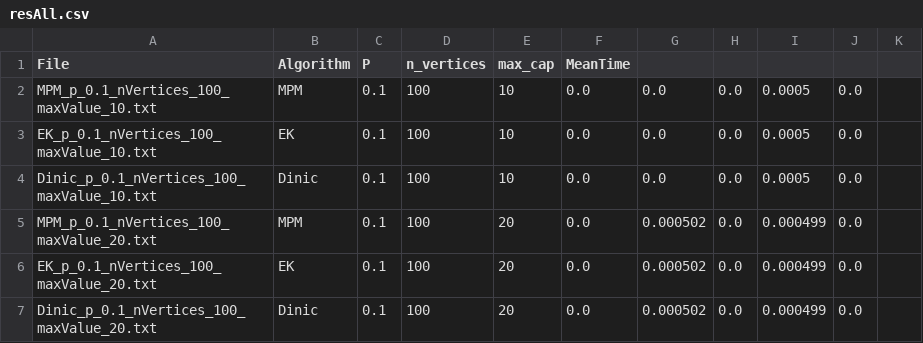
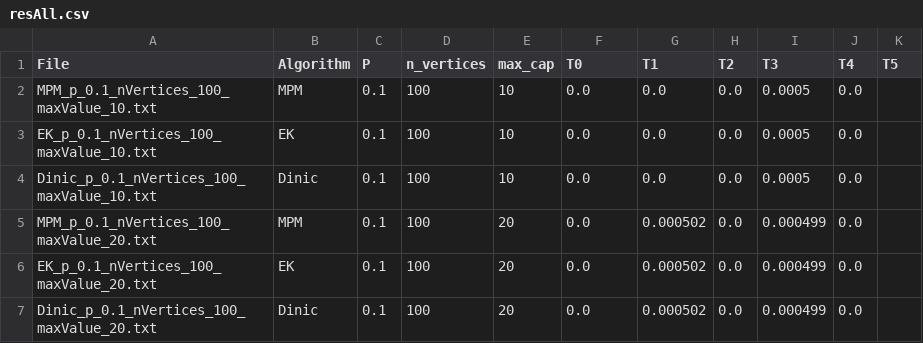
Before and after one commit to IronFalcon0/MEI-Project, a CSV file: data/resAll.csv, drawn as a sheet; only a part is shown.

```diff
--- a/data/resAll.csv
+++ b/data/resAll.csv
@@ -1,2 +1,2 @@
-File,Algorithm,P,n_vertices,max_cap,MeanTime
+File,Algorithm,P,n_vertices,max_cap,T0,T1,T2,T3,T4,T5
 MPM_p_0.1_nVertices_100_maxValue_10.txt,MPM,0.1,100,10,0.0,0.0,0.0,0.0005,0.0
```
Also changed, not shown: 2 other files.
